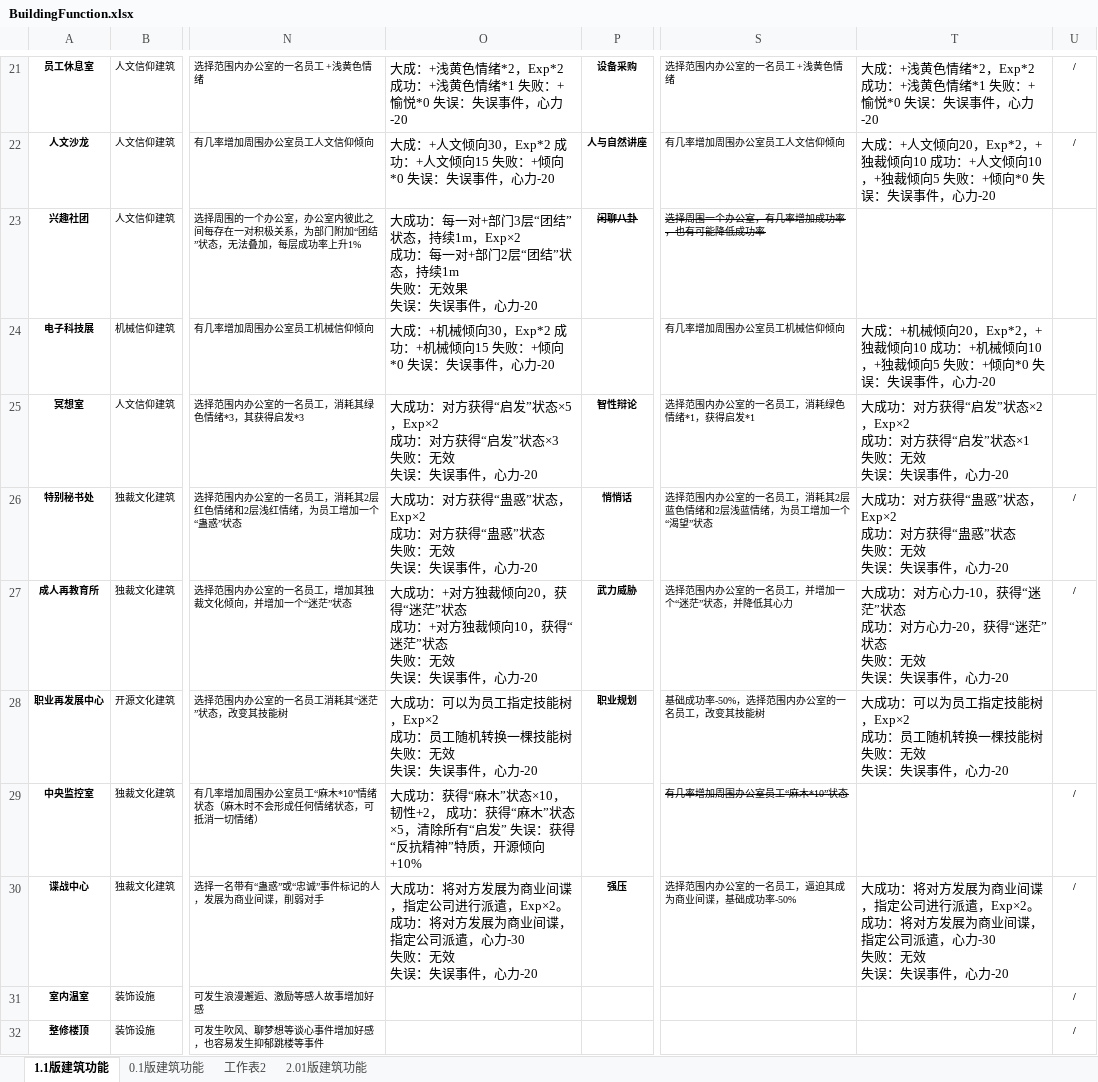
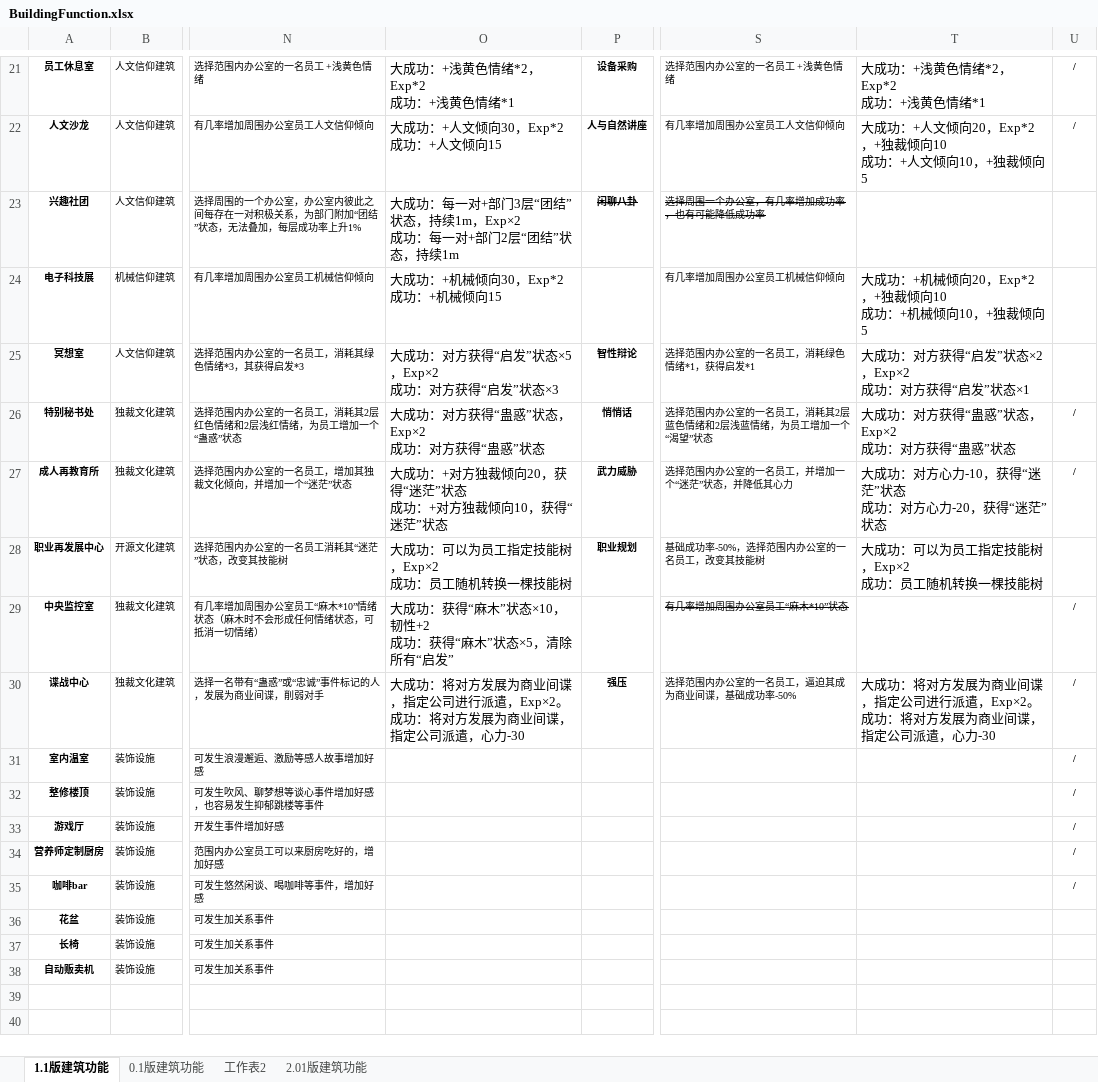
Before and after one commit to Ranshida/PEDemo2, an Excel workbook: Assets/StreamingAssets/Excel/BuildingFunction.xlsx, sheet 1.1版建筑功能, drawn as a sheet; only a part is shown, gaps mark what is left out; the shorter side is filled out with more unchanged rows; values as stored, in another font and other column widths than the file's, no borders; ↵ is a line break in a cell; the diff covers the shown part only; the diff names each change by its address in the sheet, - before the commit and + after, or states it on an @@ line.

```diff
--- a/Assets/StreamingAssets/Excel/BuildingFunction.xlsx (sheet 1.1版建筑功能)
+++ b/Assets/StreamingAssets/Excel/BuildingFunction.xlsx (sheet 1.1版建筑功能)
-O21: 大成：+浅黄色情绪*2，Exp*2 成功：+浅黄色情绪*1 失败：+愉悦*0 失误：失误事件，心力-20
+O21: 大成功：+浅黄色情绪*2，Exp*2 ↵ 成功：+浅黄色情绪*1
-T21: 大成：+浅黄色情绪*2，Exp*2 成功：+浅黄色情绪*1 失败：+愉悦*0 失误：失误事件，心力-20
+T21: 大成功：+浅黄色情绪*2，Exp*2 ↵ 成功：+浅黄色情绪*1
-O22: 大成：+人文倾向30，Exp*2 成功：+人文倾向15 失败：+倾向*0 失误：失误事件，心力-20
+O22: 大成功：+人文倾向30，Exp*2 ↵ 成功：+人文倾向15
-T22: 大成：+人文倾向20，Exp*2，+独裁倾向10 成功：+人文倾向10，+独裁倾向5 失败：+倾向*0 失误：失误事件，心力-20
+T22: 大成功：+人文倾向20，Exp*2，+独裁倾向10 ↵ 成功：+人文倾向10，+独裁倾向5
-O23: …，持续1m ↵ 失败：无效果 ↵ 失误：失误事件，心力-20
+O23: …，持续1m
-O24: 大成：+机械倾向30，Exp*2 成功：+机械倾向15 失败：+倾向*0 失误：失误事件，心力-20
+O24: 大成功：+机械倾向30，Exp*2 成功：+机械倾向15
-T24: 大成：+机械倾向20，Exp*2，+独裁倾向10 成功：+机械倾向10，+独裁倾向5 失败：+倾向*0 失误：失误事件，心力-20
+T24: 大成功：+机械倾向20，Exp*2，+独裁倾向10 ↵ 成功：+机械倾向10，+独裁倾向5
-O25: …”状态×3 ↵ 失败：无效 ↵ 失误：失误事件，心力-20
+O25: …”状态×3
-T25: …”状态×1 ↵ 失败：无效 ↵ 失误：失误事件，心力-20
+T25: …”状态×1
-O26: 大成功：对方获得“蛊惑”状态，Exp×2 ↵ 成功：对方获得“蛊惑”状态 ↵ 失败：无效 ↵ 失误：失误事件，心力-20
+O26: 大成功：对方获得“蛊惑”状态，Exp×2 ↵ 成功：对方获得“蛊惑”状态
-T26: 大成功：对方获得“蛊惑”状态，Exp×2 ↵ 成功：对方获得“蛊惑”状态 ↵ 失败：无效 ↵ 失误：失误事件，心力-20
+T26: 大成功：对方获得“蛊惑”状态，Exp×2 ↵ 成功：对方获得“蛊惑”状态
-O27: …茫”状态 ↵ 失败：无效 ↵ 失误：失误事件，心力-20
+O27: …茫”状态
-T27: …茫”状态 ↵ 失败：无效 ↵ 失误：失误事件，心力-20
+T27: …茫”状态
-O28: 大成功：可以为员工指定技能树，Exp×2 ↵ 成功：员工随机转换一棵技能树 ↵ 失败：无效 ↵ 失误：失误事件，心力-20
+O28: 大成功：可以为员工指定技能树，Exp×2 ↵ 成功：员工随机转换一棵技能树
-T28: 大成功：可以为员工指定技能树，Exp×2 ↵ 成功：员工随机转换一棵技能树 ↵ 失败：无效 ↵ 失误：失误事件，心力-20
+T28: 大成功：可以为员工指定技能树，Exp×2 ↵ 成功：员工随机转换一棵技能树
-O29: …，韧性+2， 成功：获得“麻木”状态×5，清除所有“启发” 失误：获得“反抗精神”特质，开源倾向+10%
+O29: …，韧性+2 ↵ 成功：获得“麻木”状态×5，清除所有“启发”
-O30: …，心力-30 ↵ 失败：无效 ↵ 失误：失误事件，心力-20
+O30: …，心力-30
-T30: …，心力-30 ↵ 失败：无效 ↵ 失误：失误事件，心力-20
+T30: …，心力-30
```
Also changed, not shown: 33 edited cells elsewhere in this sheet, 11 other files.
